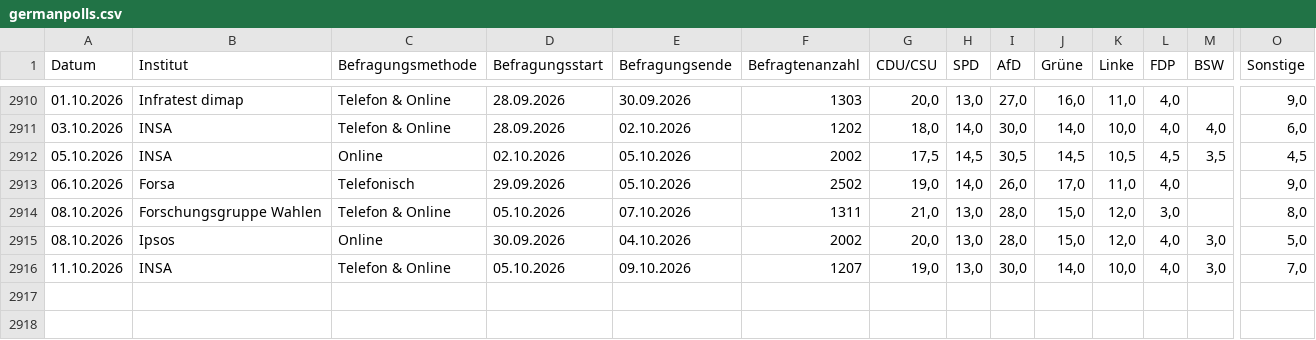
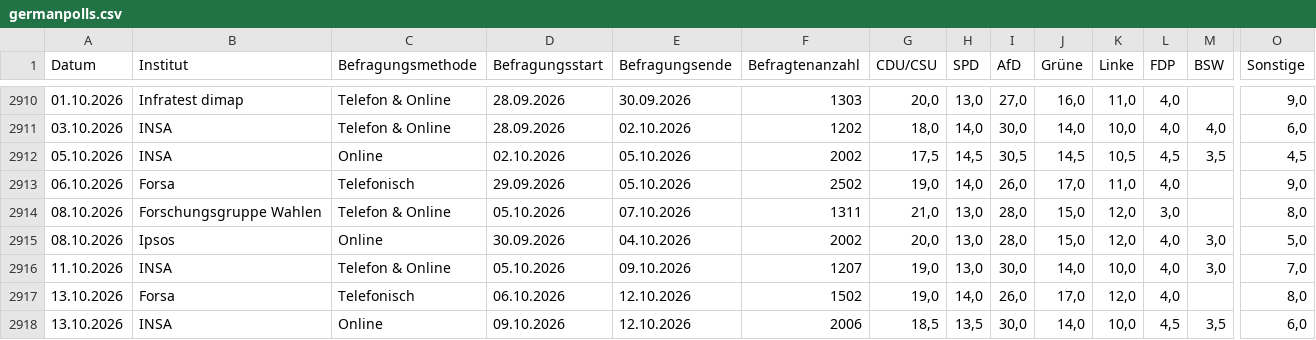
Before and after one commit to kanzlercheck/kanzlercheck.github.io, a CSV file: data/germanpolls.csv, drawn as a sheet; only a part is shown, gaps mark what is left out; rows hold the shown columns only; the diff names each change by its address in the sheet, - before the commit and + after, or states it on an @@ line.

Commit message:
updated data + added more charts at the bottom of poll average and fixed state polls a bit

```diff
--- a/data/germanpolls.csv
+++ b/data/germanpolls.csv
+row 2917: 13.10.2026 | Forsa | Telefonisch | 06.10.2026 | 12.10.2026 | 1502 | 19,0 | 14,0 | 26,0 | 17,0 | 12,0 | 4,0 |  | 8,0
+row 2918: 13.10.2026 | INSA | Online | 09.10.2026 | 12.10.2026 | 2006 | 18,5 | 13,5 | 30,0 | 14,0 | 10,0 | 4,5 | 3,5 | 6,0
```
Also changed, not shown: data/chancellor_approval.csv, 6 other files.
